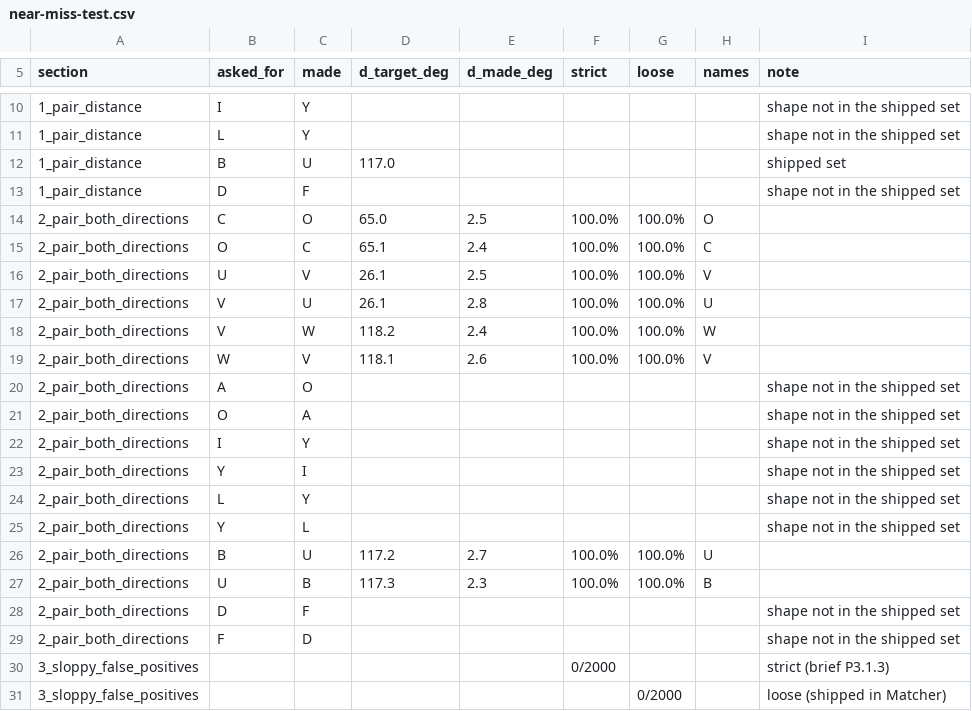
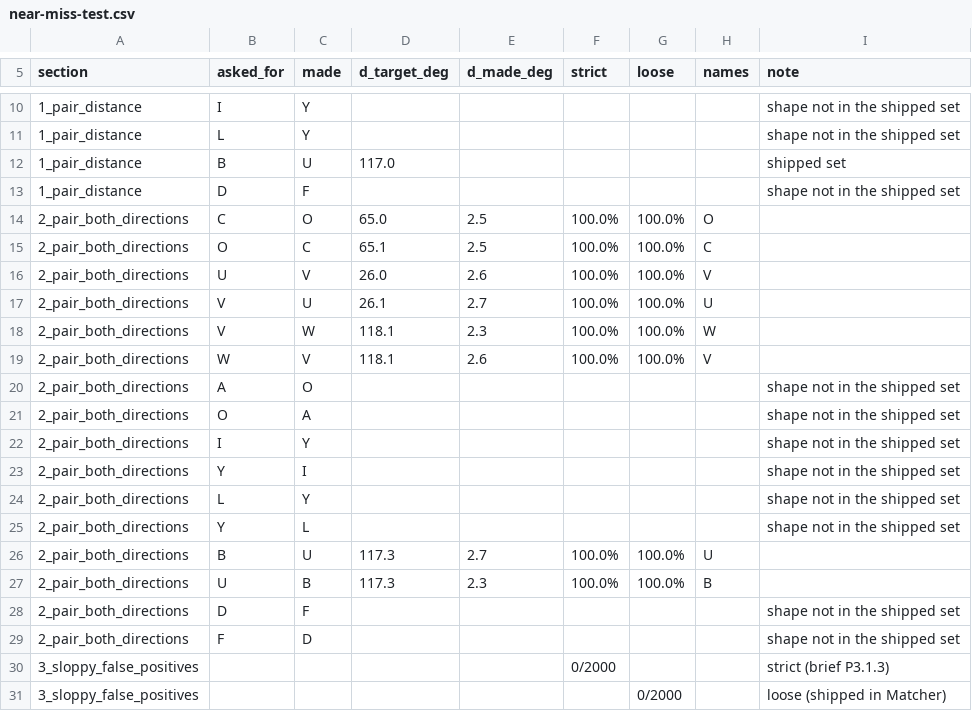
Before and after one commit to bhuwanb23/signspace, a CSV file: signspace/phases/p3-feedback/near-miss-test.csv, drawn as a sheet; only a part is shown, gaps mark what is left out.

```diff
--- a/signspace/phases/p3-feedback/near-miss-test.csv
+++ b/signspace/phases/p3-feedback/near-miss-test.csv
@@ -14,6 +14,6 @@ section,asked_for,made,d_target_deg,d_made_deg,strict,loose,names,note
 2_pair_both_directions,C,O,65.0,2.5,100.0%,100.0%,O,
-2_pair_both_directions,O,C,65.1,2.4,100.0%,100.0%,C,
-2_pair_both_directions,U,V,26.1,2.5,100.0%,100.0%,V,
-2_pair_both_directions,V,U,26.1,2.8,100.0%,100.0%,U,
-2_pair_both_directions,V,W,118.2,2.4,100.0%,100.0%,W,
+2_pair_both_directions,O,C,65.1,2.5,100.0%,100.0%,C,
+2_pair_both_directions,U,V,26.0,2.6,100.0%,100.0%,V,
+2_pair_both_directions,V,U,26.1,2.7,100.0%,100.0%,U,
+2_pair_both_directions,V,W,118.1,2.3,100.0%,100.0%,W,
 2_pair_both_directions,W,V,118.1,2.6,100.0%,100.0%,V,
@@ -25,3 +25,3 @@ section,asked_for,made,d_target_deg,d_made_deg,strict,loose,names,note
 2_pair_both_directions,Y,L,,,,,,shape not in the shipped set
-2_pair_both_directions,B,U,117.2,2.7,100.0%,100.0%,U,
+2_pair_both_directions,B,U,117.3,2.7,100.0%,100.0%,U,
 2_pair_both_directions,U,B,117.3,2.3,100.0%,100.0%,B,
```
Also changed, not shown: 32 other files.
